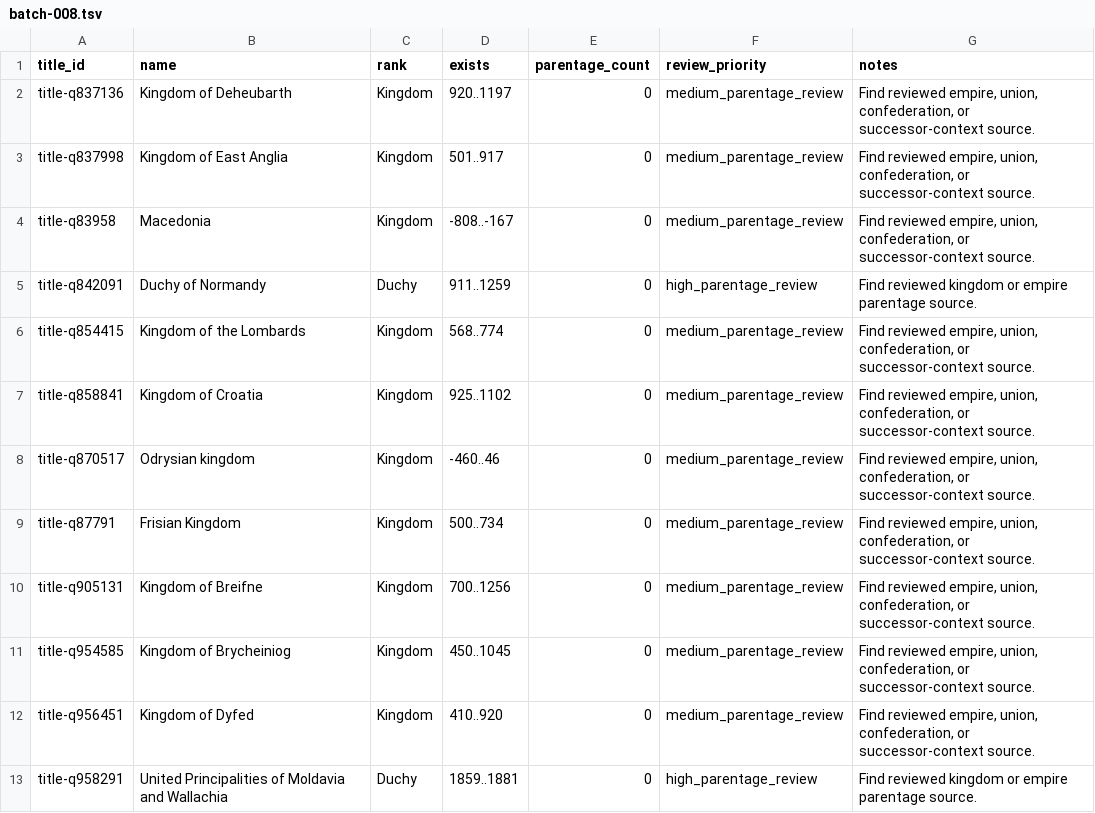
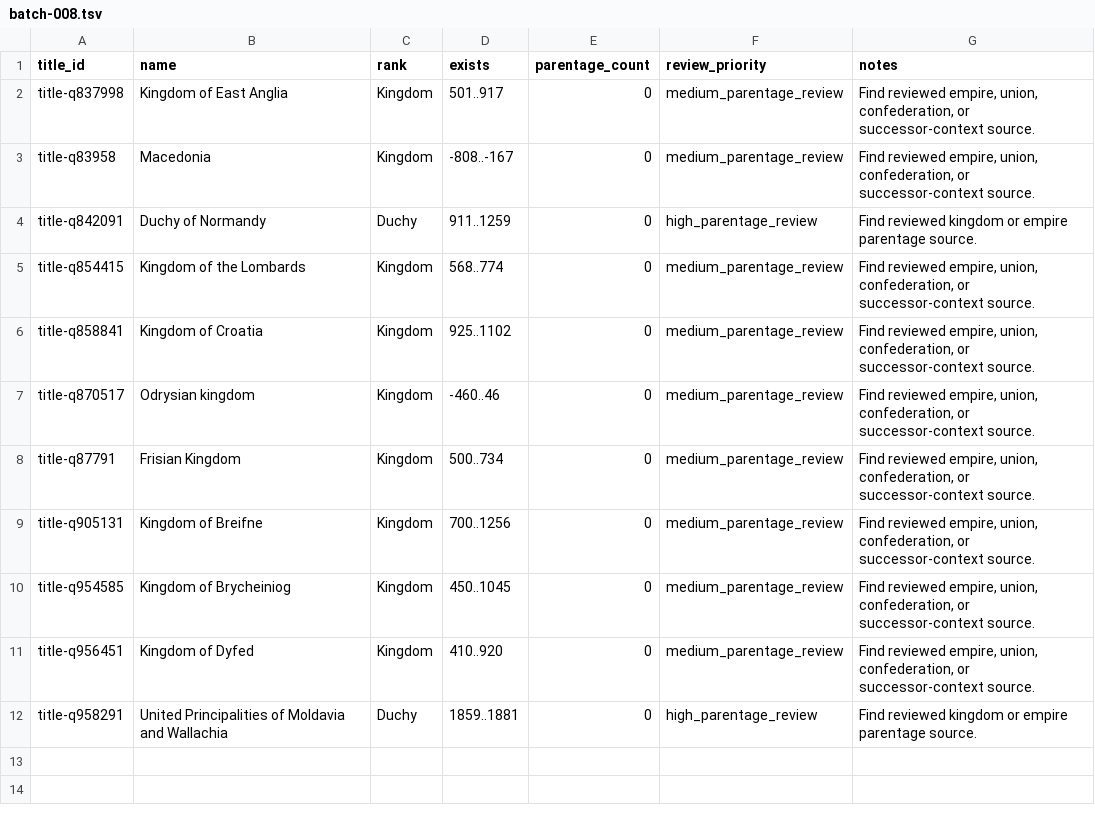
Before and after one commit to giodl73-repo/DUCHY, a TSV file: data/staging/parentage-gap-shards/batch-008.tsv, drawn as a sheet.

Commit message:
Add Trent HRE parentage

```diff
--- a/data/staging/parentage-gap-shards/batch-008.tsv
+++ b/data/staging/parentage-gap-shards/batch-008.tsv
@@ -1,3 +1,2 @@
 title_id	name	rank	exists	parentage_count	review_priority	notes
-title-q837136	Kingdom of Deheubarth	Kingdom	920..1197	0	medium_parentage_review	Find reviewed empire, union, confederation, or successor-context source.
 title-q837998	Kingdom of East Anglia	Kingdom	501..917	0	medium_parentage_review	Find reviewed empire, union, confederation, or successor-context source.
```
Also changed, not shown: data/staging/parentage-gap-shards/batch-001.tsv, data/staging/parentage-gap-shards/batch-003.tsv, 29 other files.
